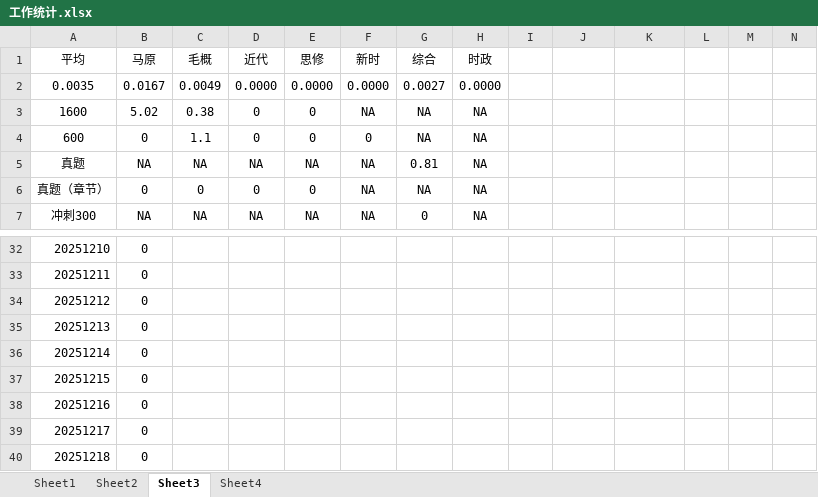
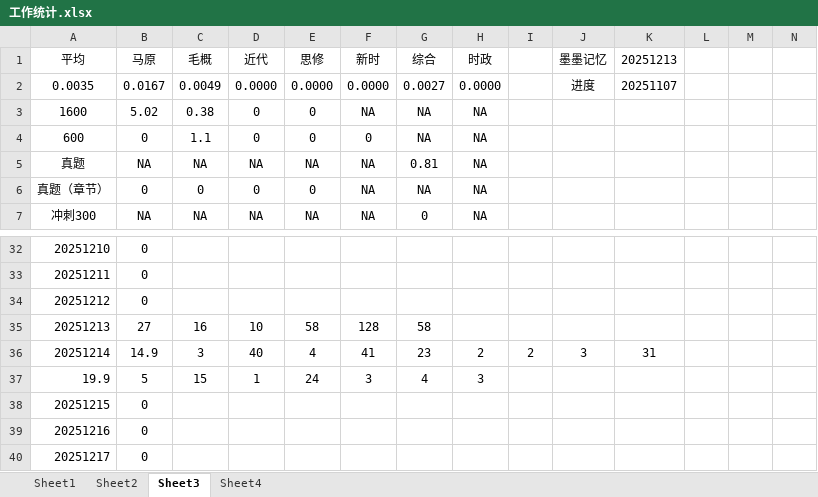
Before and after one commit to AlucardNosferatu/NPEE, an Excel workbook: 工作统计.xlsx, sheet Sheet3, drawn as a sheet; only a part is shown, gaps mark what is left out; the shorter side is filled out with more unchanged rows; values as stored, in another font and other column widths than the file's, no borders; the diff names each change by its address in the sheet, - before the commit and + after, or states it on an @@ line.

```diff
--- a/工作统计.xlsx (sheet Sheet3)
+++ b/工作统计.xlsx (sheet Sheet3)
-J1: (empty)
+J1: 墨墨记忆
-K1: (empty)
+K1: 20251213
-J2 (墨墨记忆): (empty)
+J2 (墨墨记忆): 进度
-K2 (20251213): (empty)
+K2 (20251213): 20251107
-B35 (马原): 0
+B35 (马原): 27
-C35 (毛概): (empty)
+C35 (毛概): 16
-D35 (近代): (empty)
+D35 (近代): 10
-E35 (思修): (empty)
+E35 (思修): 58
-F35 (新时): (empty)
+F35 (新时): 128
-G35 (综合): (empty)
+G35 (综合): 58
-B36 (马原): 0
+B36 (马原): 14.9
-C36 (毛概): (empty)
+C36 (毛概): 3
-D36 (近代): (empty)
+D36 (近代): 40
-E36 (思修): (empty)
+E36 (思修): 4
-F36 (新时): (empty)
+F36 (新时): 41
-G36 (综合): (empty)
+G36 (综合): 23
-H36 (时政): (empty)
+H36 (时政): 2
-I36: (empty)
+I36: 2
-J36 (墨墨记忆): (empty)
+J36 (墨墨记忆): 3
-K36 (20251213): (empty)
+K36 (20251213): 31
+row 37: 19.9 | 5 | 15 | 1 | 24 | 3 | 4 | 3
```
Also changed, not shown: sheet Sheet2, sheet Sheet1, sheet Sheet4, hidden cells, charts or pictures, Note/工作摘要.xlsx, 工作报告.xlsx, 5 other files.
